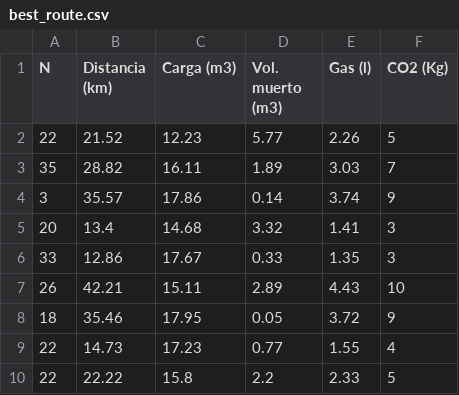
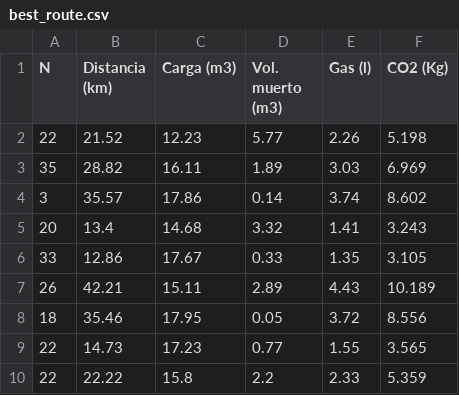
Before and after one commit to JuanEcheagaray75/capacitated-vrp, a CSV file: data/processed/best_route.csv, drawn as a sheet.

Commit message:
extra: new run data

```diff
--- a/data/processed/best_route.csv
+++ b/data/processed/best_route.csv
@@ -1,10 +1,10 @@
 N,Distancia (km),Carga (m3),Vol. muerto (m3),Gas (l),CO2 (Kg)
-22,21.52,12.23,5.77,2.26,5
-35,28.82,16.11,1.89,3.03,7
-3,35.57,17.86,0.14,3.74,9
-20,13.4,14.68,3.32,1.41,3
-33,12.86,17.67,0.33,1.35,3
-26,42.21,15.11,2.89,4.43,10
-18,35.46,17.95,0.05,3.72,9
-22,14.73,17.23,0.77,1.55,4
-22,22.22,15.8,2.2,2.33,5
+22,21.52,12.23,5.77,2.26,5.198
+35,28.82,16.11,1.89,3.03,6.969
+3,35.57,17.86,0.14,3.74,8.602
+20,13.4,14.68,3.32,1.41,3.243
+33,12.86,17.67,0.33,1.35,3.105
+26,42.21,15.11,2.89,4.43,10.189
+18,35.46,17.95,0.05,3.72,8.556
+22,14.73,17.23,0.77,1.55,3.565
+22,22.22,15.8,2.2,2.33,5.359
```
